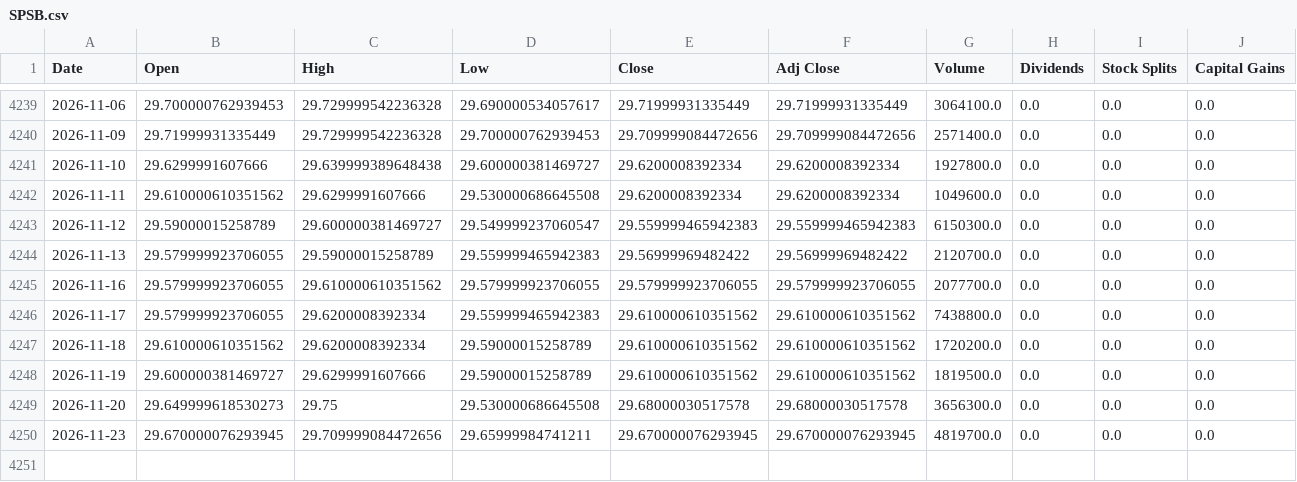
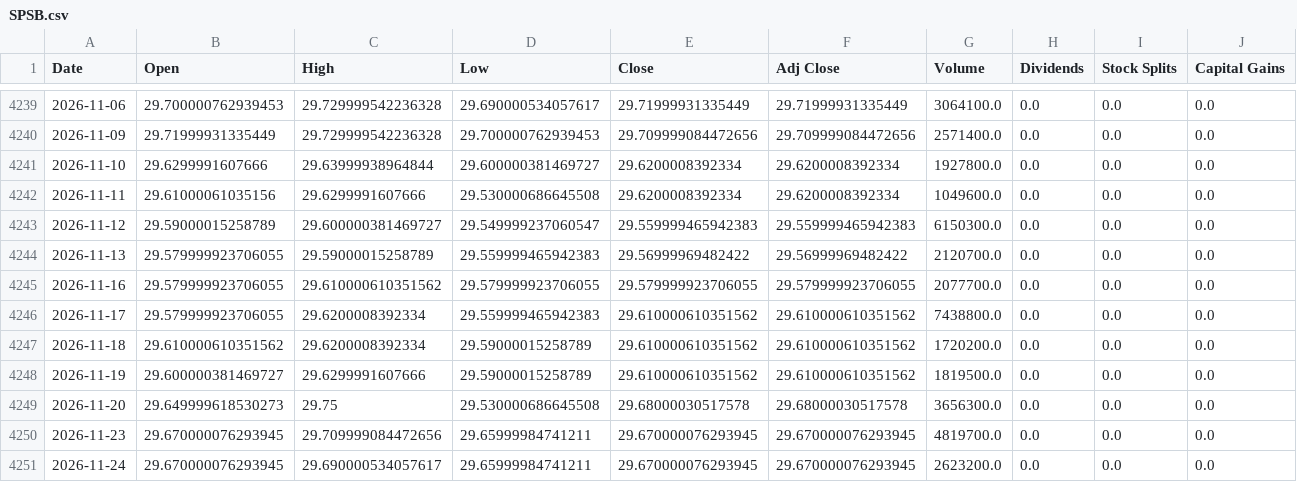
Before and after one commit to a23882005/LivingWaterAI, a CSV file: data/market_history/global/SPSB.csv, drawn as a sheet; only a part is shown, gaps mark what is left out.

```diff
--- a/data/market_history/global/SPSB.csv
+++ b/data/market_history/global/SPSB.csv
@@ -4240,4 +4240,4 @@ Date,Open,High,Low,Close,Adj Close,Volume,Dividends,Stock Splits,Capital Gains
 2026-11-09,29.71999931335449,29.729999542236328,29.700000762939453,29.709999084472656,29.709999084472656,2571400.0,0.0,0.0,0.0
-2026-11-10,29.6299991607666,29.639999389648438,29.600000381469727,29.6200008392334,29.6200008392334,1927800.0,0.0,0.0,0.0
-2026-11-11,29.610000610351562,29.6299991607666,29.530000686645508,29.6200008392334,29.6200008392334,1049600.0,0.0,0.0,0.0
+2026-11-10,29.6299991607666,29.63999938964844,29.600000381469727,29.6200008392334,29.6200008392334,1927800.0,0.0,0.0,0.0
+2026-11-11,29.61000061035156,29.6299991607666,29.530000686645508,29.6200008392334,29.6200008392334,1049600.0,0.0,0.0,0.0
 2026-11-12,29.59000015258789,29.600000381469727,29.549999237060547,29.559999465942383,29.559999465942383,6150300.0,0.0,0.0,0.0
@@ -4250 +4250,2 @@ Date,Open,High,Low,Close,Adj Close,Volume,Dividends,Stock Splits,Capital Gains
 2026-11-23,29.670000076293945,29.709999084472656,29.65999984741211,29.670000076293945,29.670000076293945,4819700.0,0.0,0.0,0.0
+2026-11-24,29.670000076293945,29.690000534057617,29.65999984741211,29.670000076293945,29.670000076293945,2623200.0,0.0,0.0,0.0
```
Also changed, not shown: data/market_history/global/DRAM.csv, data/market_history/global/NATO.CN.csv, 19 other files.
